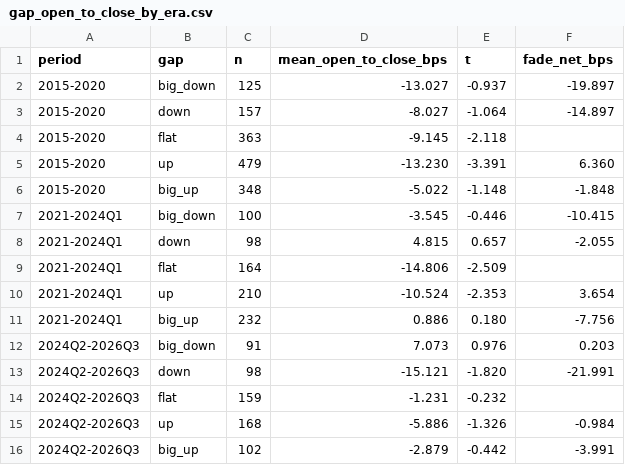
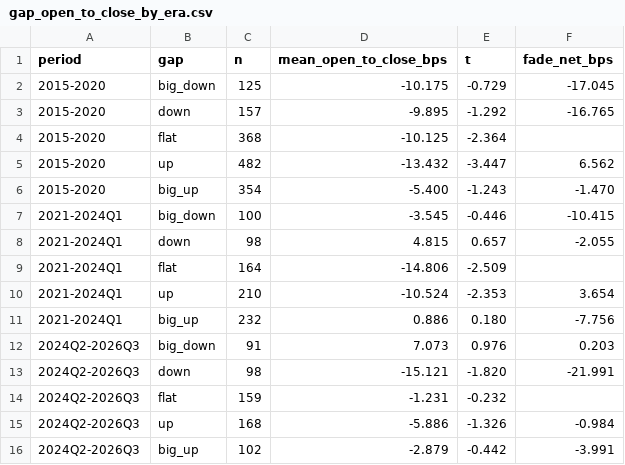
Before and after one commit to muthusankar54/Algo2026, a CSV file: intraday-research/results/gap_open_to_close_by_era.csv, drawn as a sheet.

```diff
--- a/intraday-research/results/gap_open_to_close_by_era.csv
+++ b/intraday-research/results/gap_open_to_close_by_era.csv
@@ -1,7 +1,7 @@
 period,gap,n,mean_open_to_close_bps,t,fade_net_bps
-2015-2020,big_down,125,-13.027,-0.937,-19.897
-2015-2020,down,157,-8.027,-1.064,-14.897
-2015-2020,flat,363,-9.145,-2.118,
-2015-2020,up,479,-13.230,-3.391,6.360
-2015-2020,big_up,348,-5.022,-1.148,-1.848
+2015-2020,big_down,125,-10.175,-0.729,-17.045
+2015-2020,down,157,-9.895,-1.292,-16.765
+2015-2020,flat,368,-10.125,-2.364,
+2015-2020,up,482,-13.432,-3.447,6.562
+2015-2020,big_up,354,-5.400,-1.243,-1.470
 2021-2024Q1,big_down,100,-3.545,-0.446,-10.415
```
Also changed, not shown: intraday-research/results/eval_scorecards.csv, intraday-research/results/geopolitical_event_study.csv, 31 other files.
